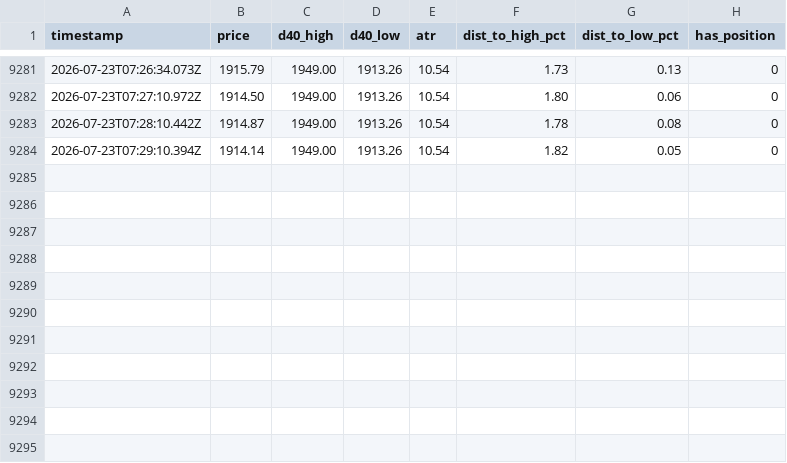
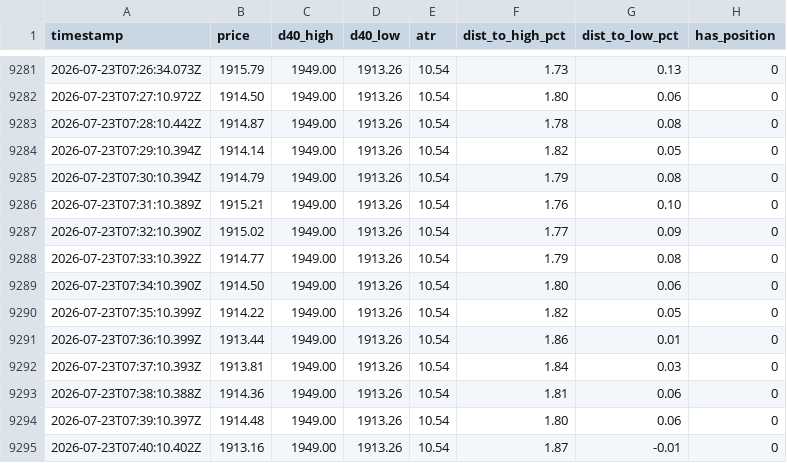
Before and after one commit to upperpulse/Eth-cone-upp, a CSV file: donchian_signals.csv, drawn as a sheet; only a part is shown, gaps mark what is left out; the diff names each change by its address in the sheet, - before the commit and + after, or states it on an @@ line.

```diff
--- a/donchian_signals.csv
+++ b/donchian_signals.csv
+row 9285: 2026-07-23T07:30:10.394Z | 1914.79 | 1949.00 | 1913.26 | 10.54 | 1.79 | 0.08 | 0
+row 9286: 2026-07-23T07:31:10.389Z | 1915.21 | 1949.00 | 1913.26 | 10.54 | 1.76 | 0.10 | 0
+row 9287: 2026-07-23T07:32:10.390Z | 1915.02 | 1949.00 | 1913.26 | 10.54 | 1.77 | 0.09 | 0
+row 9288: 2026-07-23T07:33:10.392Z | 1914.77 | 1949.00 | 1913.26 | 10.54 | 1.79 | 0.08 | 0
+row 9289: 2026-07-23T07:34:10.390Z | 1914.50 | 1949.00 | 1913.26 | 10.54 | 1.80 | 0.06 | 0
+row 9290: 2026-07-23T07:35:10.399Z | 1914.22 | 1949.00 | 1913.26 | 10.54 | 1.82 | 0.05 | 0
+row 9291: 2026-07-23T07:36:10.399Z | 1913.44 | 1949.00 | 1913.26 | 10.54 | 1.86 | 0.01 | 0
+row 9292: 2026-07-23T07:37:10.393Z | 1913.81 | 1949.00 | 1913.26 | 10.54 | 1.84 | 0.03 | 0
+row 9293: 2026-07-23T07:38:10.388Z | 1914.36 | 1949.00 | 1913.26 | 10.54 | 1.81 | 0.06 | 0
+row 9294: 2026-07-23T07:39:10.397Z | 1914.48 | 1949.00 | 1913.26 | 10.54 | 1.80 | 0.06 | 0
+row 9295: 2026-07-23T07:40:10.402Z | 1913.16 | 1949.00 | 1913.26 | 10.54 | 1.87 | -0.01 | 0
```
Also changed, not shown: 1 other file.
